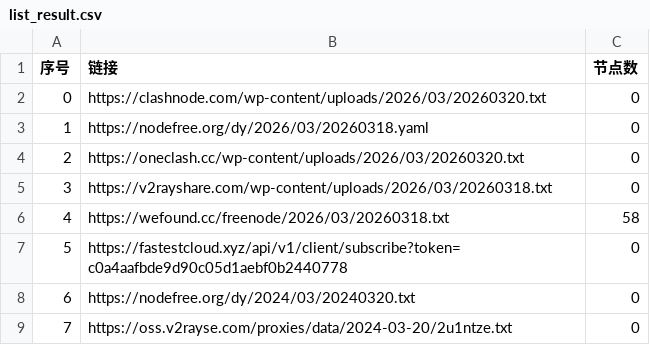
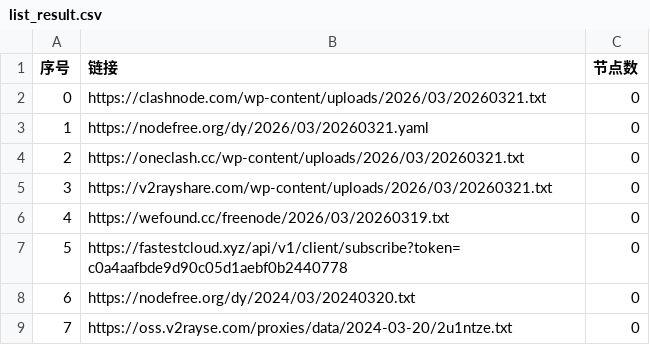
Before and after one commit to ming1386/AutoMergePublicNodes, a CSV file: list_result.csv, drawn as a sheet; only a part is shown.

```diff
--- a/list_result.csv
+++ b/list_result.csv
@@ -1,7 +1,7 @@
 序号,链接,节点数
-0,https://clashnode.com/wp-content/uploads/2026/03/20260320.txt,0
-1,https://nodefree.org/dy/2026/03/20260318.yaml,0
-2,https://oneclash.cc/wp-content/uploads/2026/03/20260320.txt,0
-3,https://v2rayshare.com/wp-content/uploads/2026/03/20260318.txt,0
-4,https://wefound.cc/freenode/2026/03/20260318.txt,58
+0,https://clashnode.com/wp-content/uploads/2026/03/20260321.txt,0
+1,https://nodefree.org/dy/2026/03/20260321.yaml,0
+2,https://oneclash.cc/wp-content/uploads/2026/03/20260321.txt,0
+3,https://v2rayshare.com/wp-content/uploads/2026/03/20260321.txt,0
+4,https://wefound.cc/freenode/2026/03/20260319.txt,0
 5,https://fastestcloud.xyz/api/v1/client/subscribe?token=c0a4aafbde9d90c05d1aebf0b2440778,0
```
Also changed, not shown: 4 other files.
